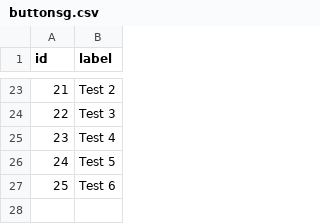
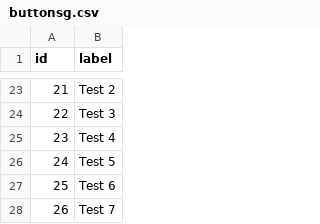
Before and after one commit to CiernaBaca/recepty2, a CSV file: buttonsg.csv, drawn as a sheet; only a part is shown, gaps mark what is left out; the diff names each change by its address in the sheet, - before the commit and + after, or states it on an @@ line.

Commit message:
Cocktokit baby

```diff
--- a/buttonsg.csv
+++ b/buttonsg.csv
+row 28: 26 | Test 7
```
